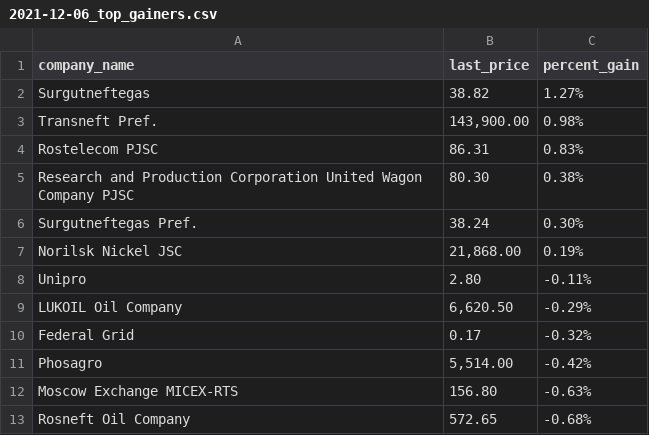
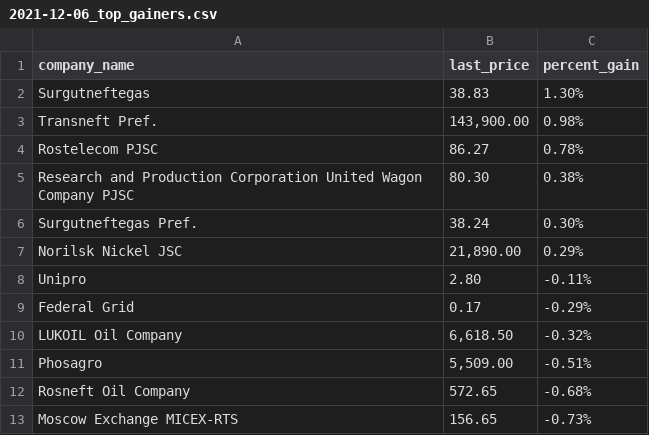
Before and after one commit to Khabirzyanova/scrape-automation, a CSV file: data/2021-12-06_top_gainers.csv, drawn as a sheet.

```diff
--- a/data/2021-12-06_top_gainers.csv
+++ b/data/2021-12-06_top_gainers.csv
@@ -1,13 +1,13 @@
 company_name,last_price,percent_gain
-Surgutneftegas,38.82,1.27%
+Surgutneftegas,38.83,1.30%
 Transneft Pref.,"143,900.00",0.98%
-Rostelecom PJSC,86.31,0.83%
+Rostelecom PJSC,86.27,0.78%
 Research and Production Corporation United Wagon Company PJSC,80.30,0.38%
 Surgutneftegas Pref.,38.24,0.30%
-Norilsk Nickel JSC,"21,868.00",0.19%
+Norilsk Nickel JSC,"21,890.00",0.29%
 Unipro,2.80,-0.11%
-LUKOIL Oil Company,"6,620.50",-0.29%
-Federal Grid,0.17,-0.32%
-Phosagro,"5,514.00",-0.42%
-Moscow Exchange MICEX-RTS,156.80,-0.63%
+Federal Grid,0.17,-0.29%
+LUKOIL Oil Company,"6,618.50",-0.32%
+Phosagro,"5,509.00",-0.51%
 Rosneft Oil Company,572.65,-0.68%
+Moscow Exchange MICEX-RTS,156.65,-0.73%
```
